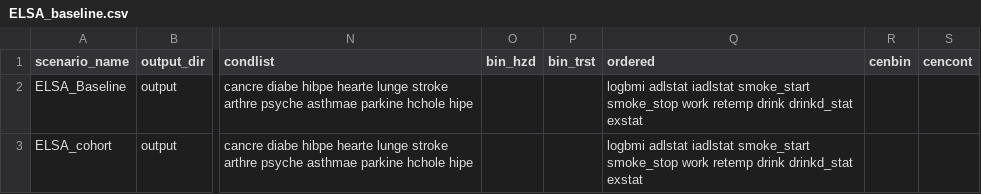
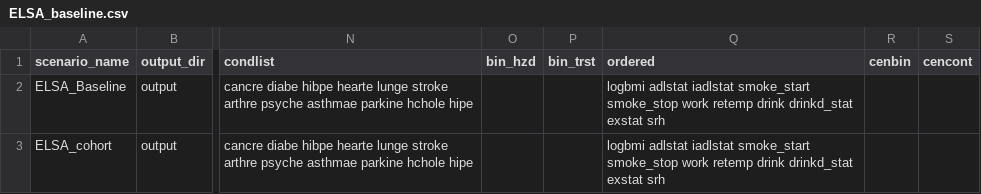
Before and after one commit to ld-archer/E_FEM, a CSV file: ELSA_baseline.csv, drawn as a sheet; only a part is shown, gaps mark what is left out; the diff names each change by its address in the sheet, - before the commit and + after, or states it on an @@ line.

```diff
--- a/ELSA_baseline.csv
+++ b/ELSA_baseline.csv
-Q2:Q3 (ordered): …drinkd_stat exstat
+Q2:Q3 (ordered): …drinkd_stat exstat srh
```
Also changed, not shown: ELSA_cross-validation1.csv, ELSA_cross-validation2.csv, 6 other files.
